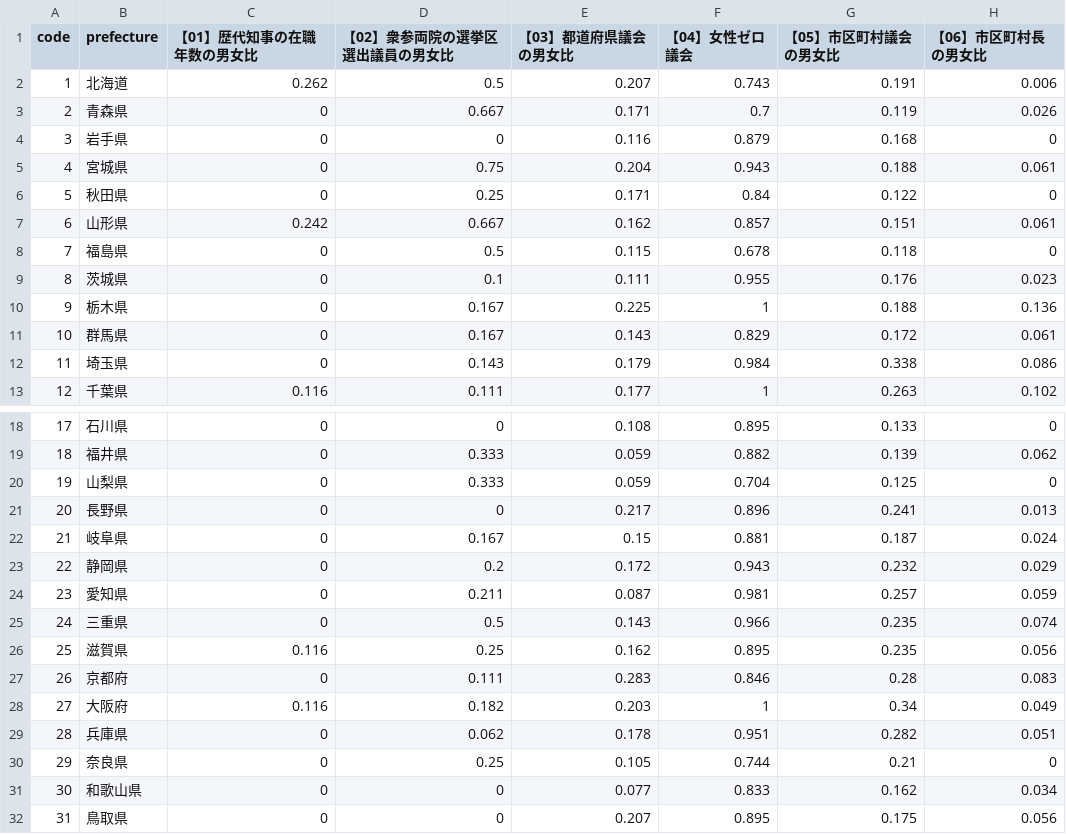
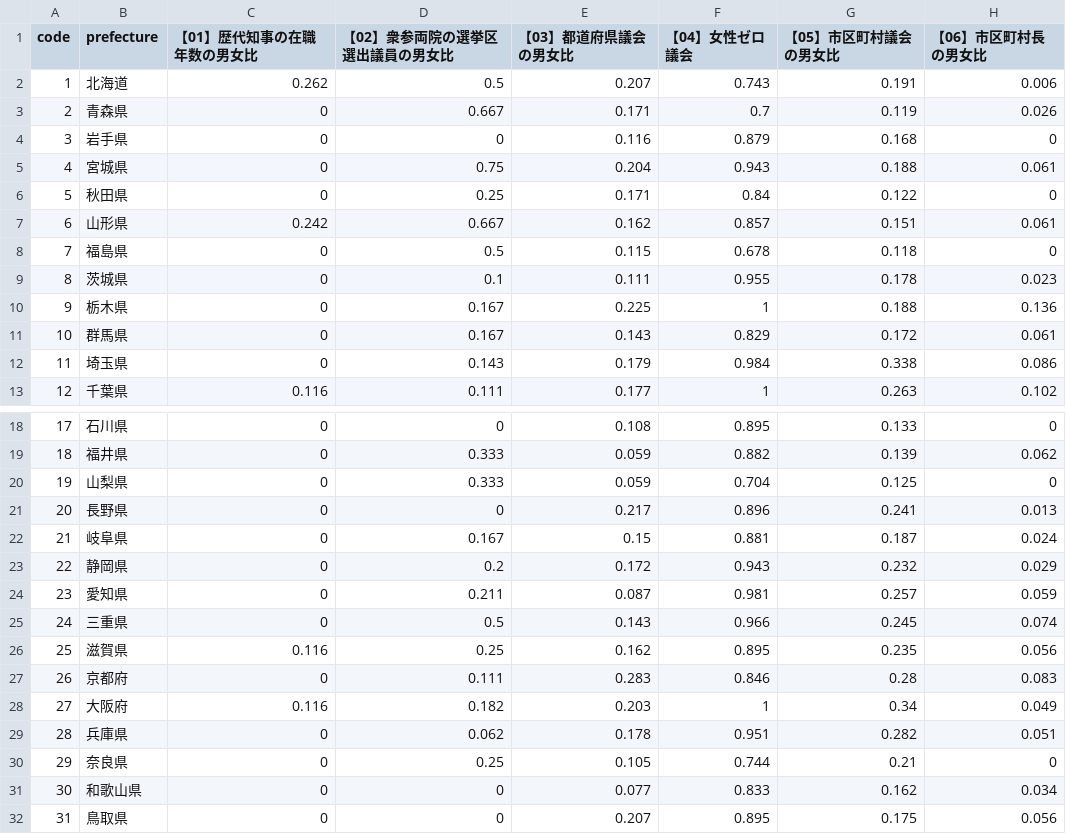
Before and after one commit to kyodo-official/gender-gap-index, a CSV file: result/2025/csv/ratio_政治.csv, drawn as a sheet; only a part is shown, gaps mark what is left out.

```diff
--- a/result/2025/csv/ratio_政治.csv
+++ b/result/2025/csv/ratio_政治.csv
@@ -8,3 +8,3 @@
 7,福島県,0,0.5,0.115,0.678,0.118,0
-8,茨城県,0,0.1,0.111,0.955,0.176,0.023
+8,茨城県,0,0.1,0.111,0.955,0.178,0.023
 9,栃木県,0,0.167,0.225,1,0.188,0.136
@@ -24,3 +24,3 @@
 23,愛知県,0,0.211,0.087,0.981,0.257,0.059
-24,三重県,0,0.5,0.143,0.966,0.235,0.074
+24,三重県,0,0.5,0.143,0.966,0.245,0.074
 25,滋賀県,0.116,0.25,0.162,0.895,0.235,0.056
```
Also changed, not shown: data/2025/政治/【04】女性ゼロ議会.csv, data/2025/政治/【05】市区町村議会の男女比.csv, 3 other files.
